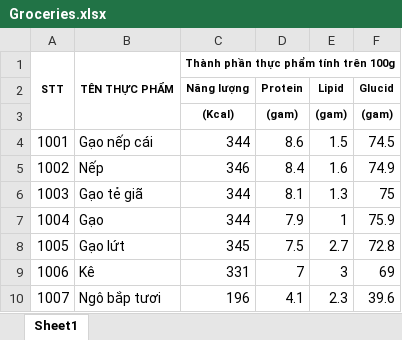
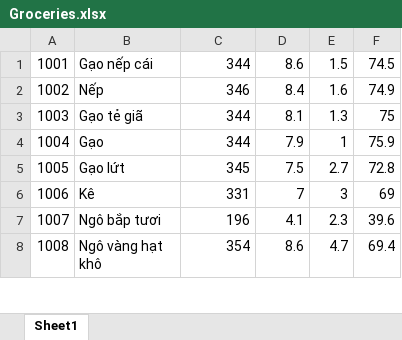
Before and after one commit to HuyTran102/Nutri_Bot_Project, an Excel workbook: app/src/main/assets/Groceries.xlsx, sheet Sheet1, drawn as a sheet; only a part is shown; the shorter side is filled out with more unchanged rows; values as stored, in another font and other column widths than the file's, no borders; the diff names each change by its address in the sheet, - before the commit and + after, or states it on an @@ line.

```diff
--- a/app/src/main/assets/Groceries.xlsx (sheet Sheet1)
+++ b/app/src/main/assets/Groceries.xlsx (sheet Sheet1)
-row 1: STT | TÊN THỰC PHẨM | Thành phần thực phẩm tính trên 100g
-row 2:  |  | Năng lượng | Protein | Lipid | Glucid
-row 3:  |  | (Kcal) | (gam) | (gam) | (gam)
```
Also changed, not shown: 2 other files.
